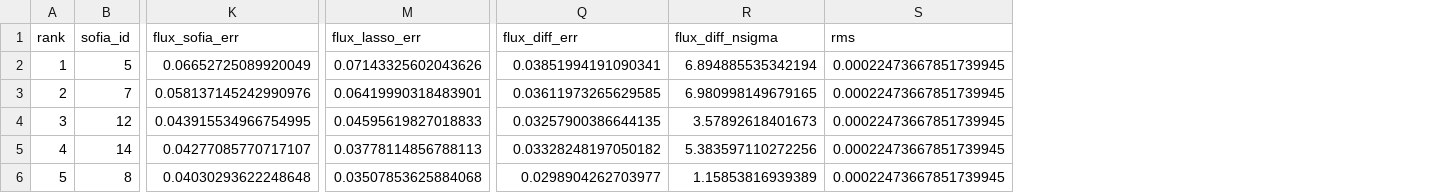
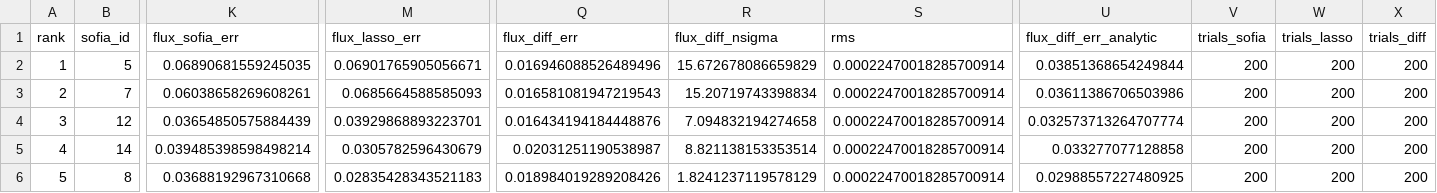
Before and after one commit to VisIVOLab/VisIVOVisualAnalytics, a CSV file: validation/out/metrics.csv, drawn as a sheet; only a part is shown, gaps mark what is left out; the diff names each change by its address in the sheet, - before the commit and + after, or states it on an @@ line.

Commit message:
Empirical flux uncertainties for validation
The validation metrics now use empirically measured empty-aperture scatter for flux-difference uncertainties instead of the analytic rms·sqrt(N·F/B)·Δv model. This updates the HGC 44 and WALLABY summaries, reports noise-equivalent sigma values, clarifies that n_sigma is a fixed-mask contrast rather than a p-value, and flags sources whose stencil cannot be placed on empty sky so they are reported without a sigma.

```diff
--- a/validation/out/metrics.csv
+++ b/validation/out/metrics.csv
+column U (flux_diff_err_analytic), rows 2-6: 0.03851368654249844 | 0.03611386706503986 | 0.032573713264707774 | 0.033277077128858 | 0.02988557227480925
+column V (trials_sofia), rows 2-6: all 200
+column W (trials_lasso), rows 2-6: all 200
+column X (trials_diff), rows 2-6: all 200
-K2 (flux_sofia_err): 0.06652725089920049
+K2 (flux_sofia_err): 0.06890681559245035
-M2 (flux_lasso_err): 0.07143325602043626
+M2 (flux_lasso_err): 0.06901765905056671
-Q2 (flux_diff_err): 0.03851994191090341
+Q2 (flux_diff_err): 0.016946088526489496
-R2 (flux_diff_nsigma): 6.894885535342194
+R2 (flux_diff_nsigma): 15.672678086659829
-S2:S6 (rms): 0.00022473667851739945
+S2:S6 (rms): 0.00022470018285700914
-K3 (flux_sofia_err): 0.058137145242990976
+K3 (flux_sofia_err): 0.06038658269608261
-M3 (flux_lasso_err): 0.06419990318483901
+M3 (flux_lasso_err): 0.0685664588585093
-Q3 (flux_diff_err): 0.03611973265629585
+Q3 (flux_diff_err): 0.016581081947219543
-R3 (flux_diff_nsigma): 6.980998149679165
+R3 (flux_diff_nsigma): 15.20719743398834
-K4 (flux_sofia_err): 0.043915534966754995
+K4 (flux_sofia_err): 0.03654850575884439
-M4 (flux_lasso_err): 0.04595619827018833
+M4 (flux_lasso_err): 0.03929868893223701
-Q4 (flux_diff_err): 0.03257900386644135
+Q4 (flux_diff_err): 0.016434194184448876
-R4 (flux_diff_nsigma): 3.57892618401673
+R4 (flux_diff_nsigma): 7.094832194274658
-K5 (flux_sofia_err): 0.04277085770717107
+K5 (flux_sofia_err): 0.039485398598498214
-M5 (flux_lasso_err): 0.03778114856788113
+M5 (flux_lasso_err): 0.0305782596430679
-Q5 (flux_diff_err): 0.03328248197050182
+Q5 (flux_diff_err): 0.02031251190538987
-R5 (flux_diff_nsigma): 5.383597110272256
+R5 (flux_diff_nsigma): 8.821138153353514
-K6 (flux_sofia_err): 0.04030293622248648
+K6 (flux_sofia_err): 0.03688192967310668
-M6 (flux_lasso_err): 0.03507853625884068
+M6 (flux_lasso_err): 0.02835428343521183
-Q6 (flux_diff_err): 0.0298904262703977
+Q6 (flux_diff_err): 0.018984019289208426
-R6 (flux_diff_nsigma): 1.15853816939389
+R6 (flux_diff_nsigma): 1.8241237119578129
```
Also changed, not shown: validation/out/metrics_wallaby.csv, 5 other files.
